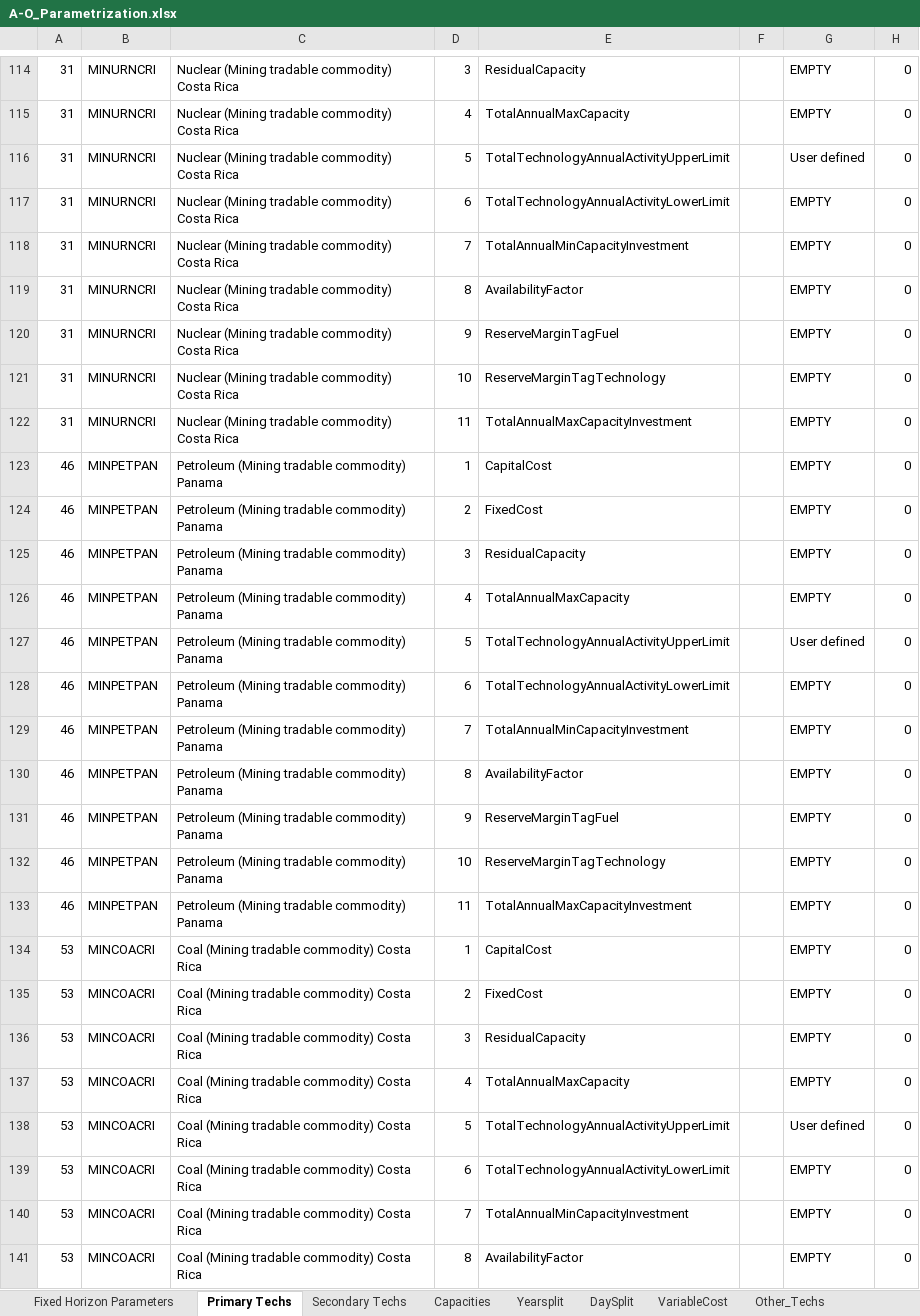
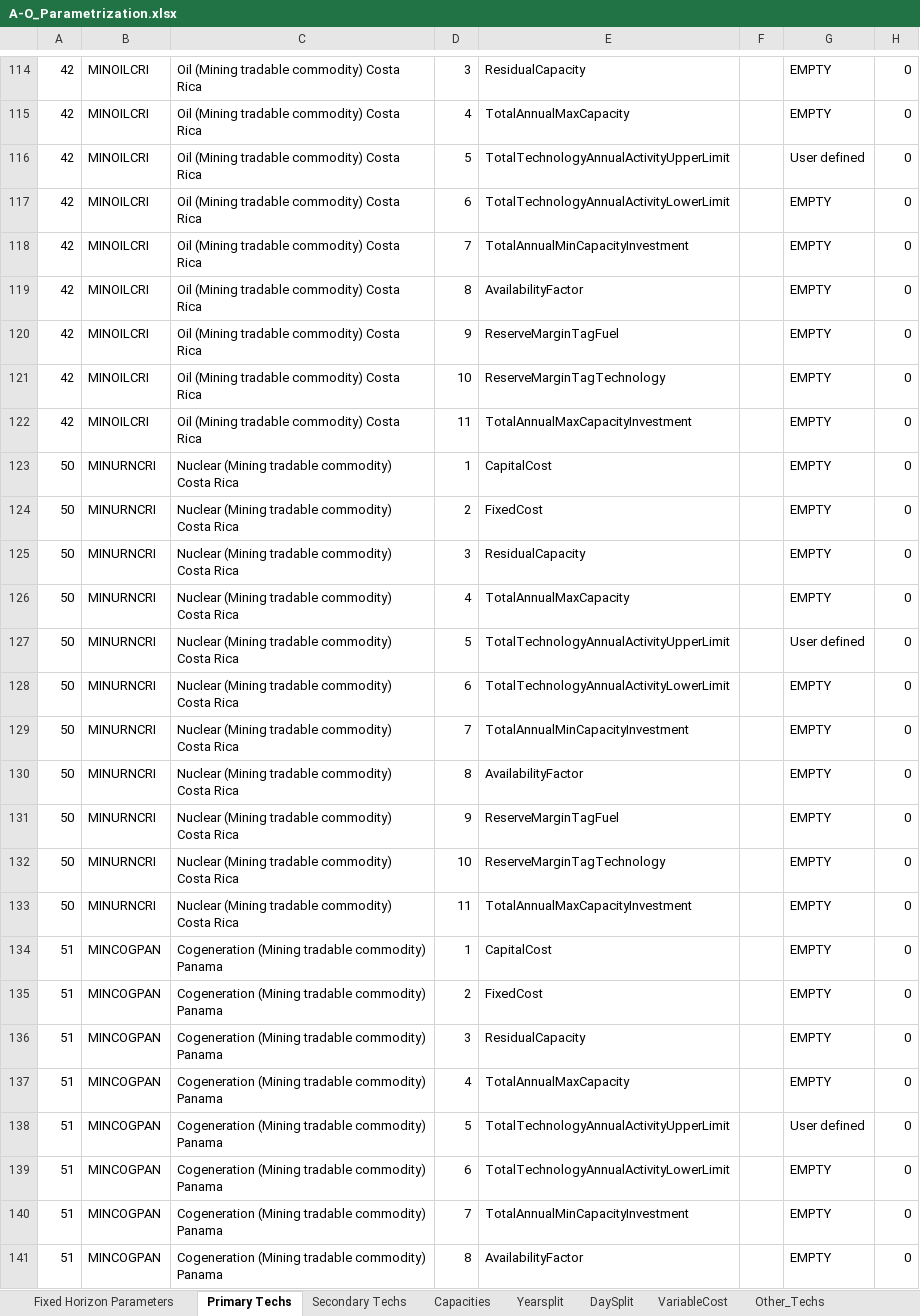
Before and after one commit to clg-admin/relac_tx, an Excel workbook: t1_confection/A1_Outputs/A-O_Parametrization.xlsx, sheet Primary Techs, drawn as a sheet; only a part is shown, gaps mark what is left out; values as stored, in another font and other column widths than the file's, no borders; the diff covers the shown part only; the diff names each change by its address in the sheet, - before the commit and + after, or states it on an @@ line.

```diff
--- a/t1_confection/A1_Outputs/A-O_Parametrization.xlsx (sheet Primary Techs)
+++ b/t1_confection/A1_Outputs/A-O_Parametrization.xlsx (sheet Primary Techs)
-A114:A122: 31
+A114:A122: 42
-B114:B122: MINURNCRI
+B114:B122: MINOILCRI
-C114:C122: Nuclear (Mining tradable commodity) Costa Rica
+C114:C122: Oil (Mining tradable commodity) Costa Rica
-A123:A133: 46
+A123:A133: 50
-B123:B133: MINPETPAN
+B123:B133: MINURNCRI
-C123:C133: Petroleum (Mining tradable commodity) Panama
+C123:C133: Nuclear (Mining tradable commodity) Costa Rica
-A134:A141: 53
+A134:A141: 51
-B134:B141: MINCOACRI
+B134:B141: MINCOGPAN
-C134:C141: Coal (Mining tradable commodity) Costa Rica
+C134:C141: Cogeneration (Mining tradable commodity) Panama
```
Also changed, not shown: 345 edited cells elsewhere in this sheet, sheet Secondary Techs, t1_confection/A1_Outputs/A-O_AR_Model_Base_Year.xlsx, t1_confection/A1_Outputs/A-O_AR_Projections.xlsx, 20 other files.
